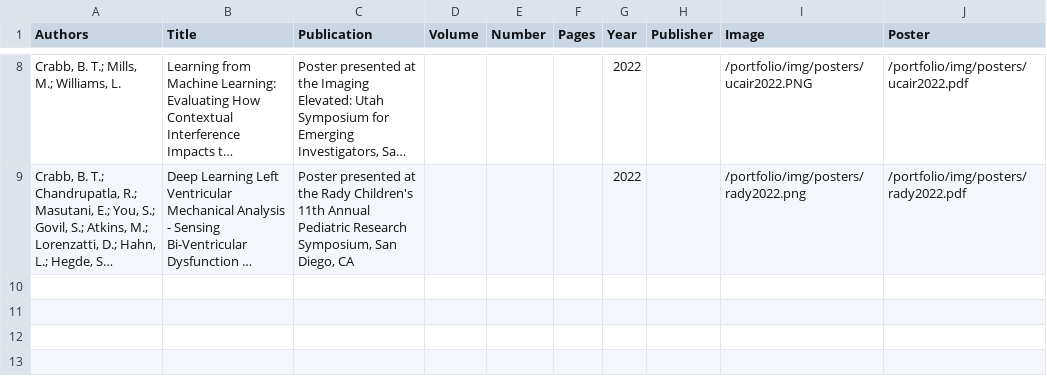
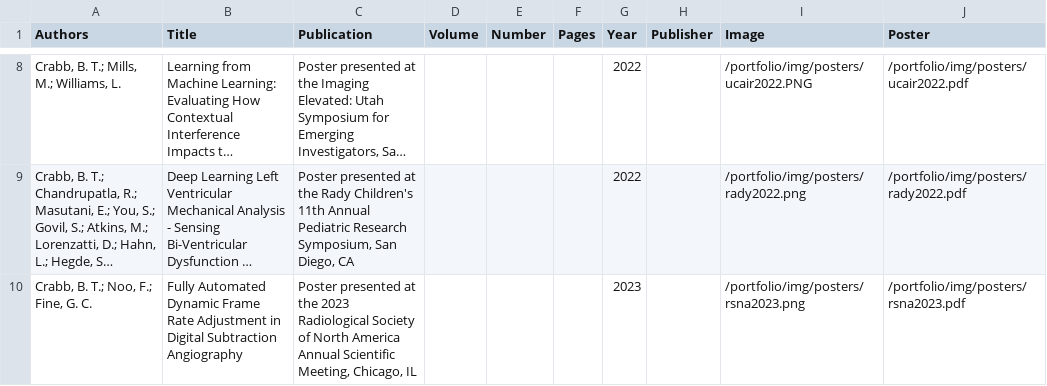
Before and after one commit to btcrabb/portfolio, a CSV file: docs/_data/posters.csv, drawn as a sheet; only a part is shown, gaps mark what is left out; long unchanged cells end in …; the diff names each change by its address in the sheet, - before the commit and + after, or states it on an @@ line.

Commit message:
Update posters.csv

```diff
--- a/docs/_data/posters.csv
+++ b/docs/_data/posters.csv
+row 10: Crabb, B. T.; Noo, F.; Fine, G. C. | Fully Automated Dynamic Frame Rate Adjustment in Digital Subtraction Angiography | Poster presented at the 2023 Radiological Society of North America Annual Scientific Meeting, Chicago, IL |  |  |  | 2023 |  | /portfolio/img/posters/rsna2023.png | /portfolio/img/posters/rsna2023.pdf
```
